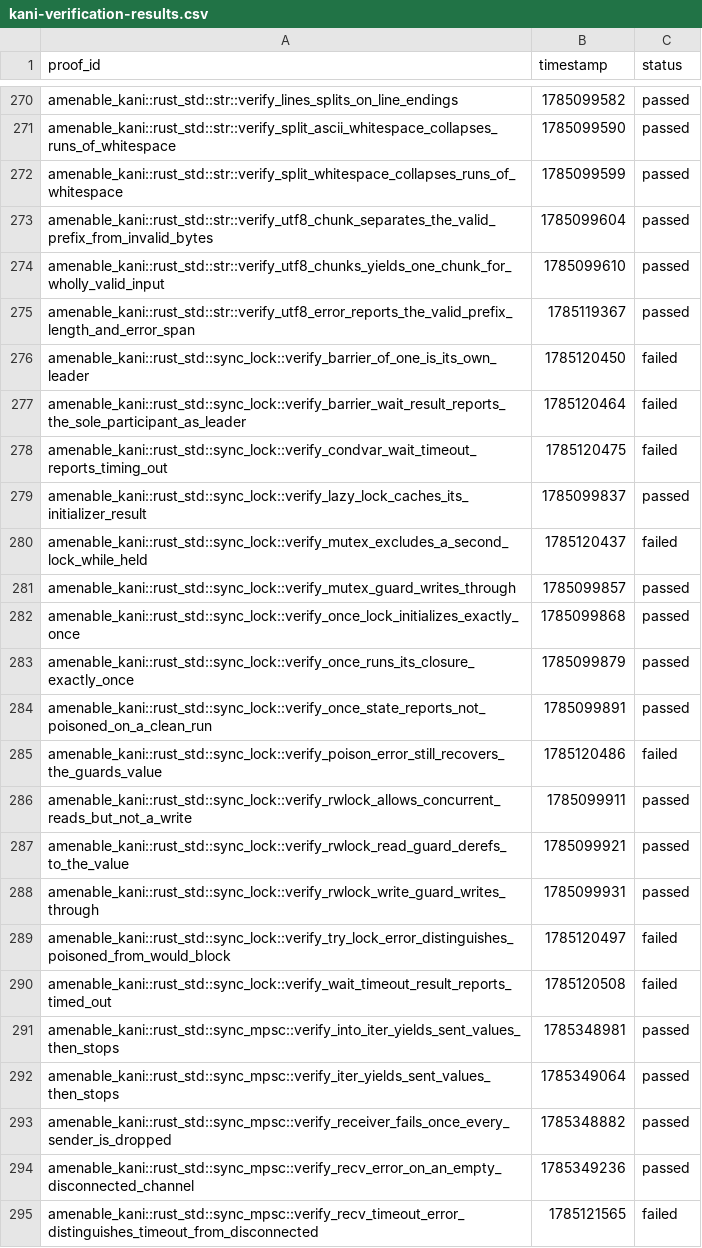
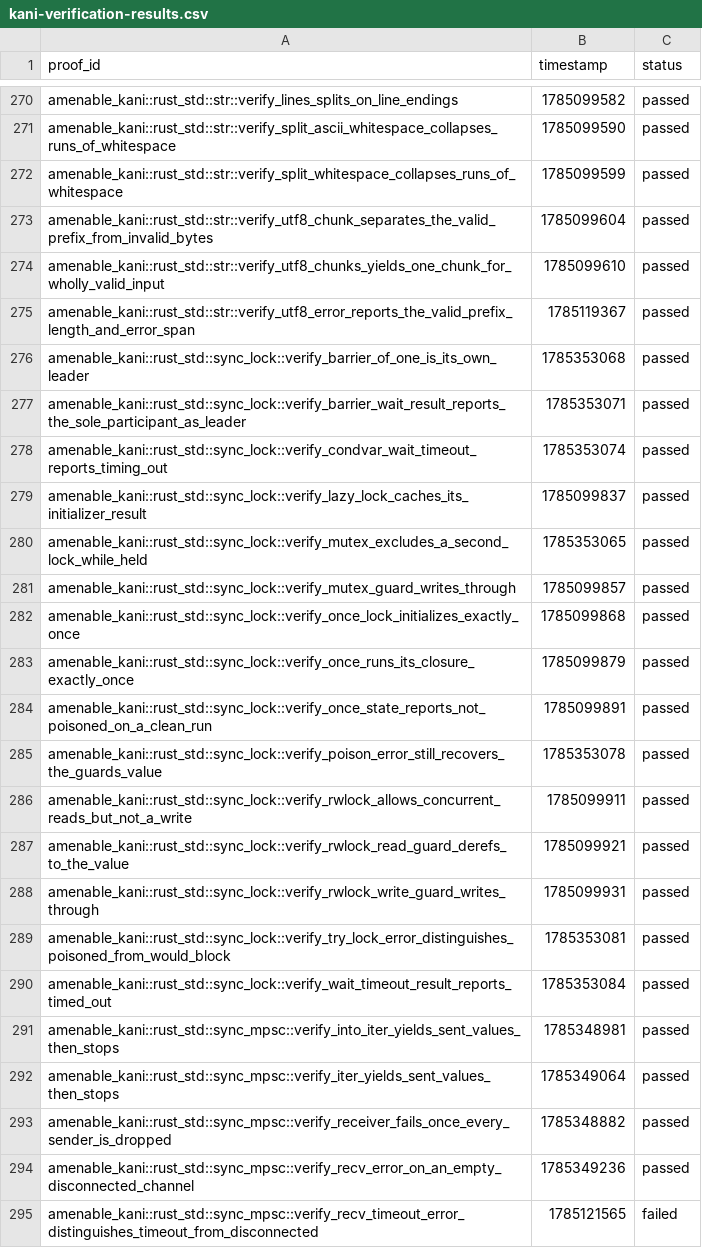
Before and after one commit to crumplecup/amenable, a CSV file: artifacts/kani-verification-results.csv, drawn as a sheet; only a part is shown, gaps mark what is left out.

Commit message:
feat(amenable_kani): establish sync lock proofs from bounded observations

```diff
--- a/artifacts/kani-verification-results.csv
+++ b/artifacts/kani-verification-results.csv
@@ -275,7 +275,7 @@ amenable_kani::rust_std::str::verify_utf8_chunks_yields_one_chunk_for_wholly_val
 amenable_kani::rust_std::str::verify_utf8_error_reports_the_valid_prefix_length_and_error_span,1785119367,passed
-amenable_kani::rust_std::sync_lock::verify_barrier_of_one_is_its_own_leader,1785120450,failed
-amenable_kani::rust_std::sync_lock::verify_barrier_wait_result_reports_the_sole_participant_as_leader,1785120464,failed
-amenable_kani::rust_std::sync_lock::verify_condvar_wait_timeout_reports_timing_out,1785120475,failed
+amenable_kani::rust_std::sync_lock::verify_barrier_of_one_is_its_own_leader,1785353068,passed
+amenable_kani::rust_std::sync_lock::verify_barrier_wait_result_reports_the_sole_participant_as_leader,1785353071,passed
+amenable_kani::rust_std::sync_lock::verify_condvar_wait_timeout_reports_timing_out,1785353074,passed
 amenable_kani::rust_std::sync_lock::verify_lazy_lock_caches_its_initializer_result,1785099837,passed
-amenable_kani::rust_std::sync_lock::verify_mutex_excludes_a_second_lock_while_held,1785120437,failed
+amenable_kani::rust_std::sync_lock::verify_mutex_excludes_a_second_lock_while_held,1785353065,passed
 amenable_kani::rust_std::sync_lock::verify_mutex_guard_writes_through,1785099857,passed
@@ -284,3 +284,3 @@ amenable_kani::rust_std::sync_lock::verify_once_runs_its_closure_exactly_once,17
 amenable_kani::rust_std::sync_lock::verify_once_state_reports_not_poisoned_on_a_clean_run,1785099891,passed
-amenable_kani::rust_std::sync_lock::verify_poison_error_still_recovers_the_guards_value,1785120486,failed
+amenable_kani::rust_std::sync_lock::verify_poison_error_still_recovers_the_guards_value,1785353078,passed
 amenable_kani::rust_std::sync_lock::verify_rwlock_allows_concurrent_reads_but_not_a_write,1785099911,passed
@@ -288,4 +288,4 @@ amenable_kani::rust_std::sync_lock::verify_rwlock_read_guard_derefs_to_the_value
 amenable_kani::rust_std::sync_lock::verify_rwlock_write_guard_writes_through,1785099931,passed
-amenable_kani::rust_std::sync_lock::verify_try_lock_error_distinguishes_poisoned_from_would_block,1785120497,failed
-amenable_kani::rust_std::sync_lock::verify_wait_timeout_result_reports_timed_out,1785120508,failed
+amenable_kani::rust_std::sync_lock::verify_try_lock_error_distinguishes_poisoned_from_would_block,1785353081,passed
+amenable_kani::rust_std::sync_lock::verify_wait_timeout_result_reports_timed_out,1785353084,passed
 amenable_kani::rust_std::sync_mpsc::verify_into_iter_yields_sent_values_then_stops,1785348981,passed
```
Also changed, not shown: 5 other files.
